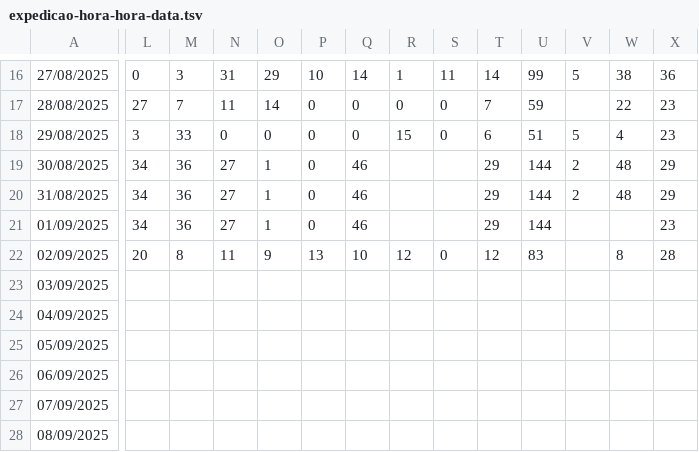
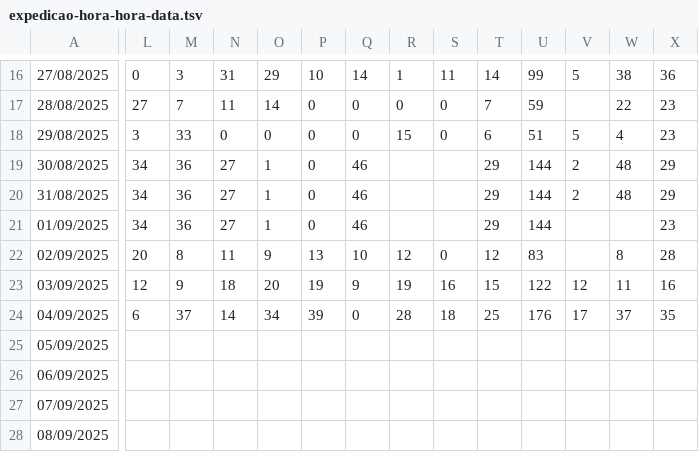
Before and after one commit to RelatorioGeral-Log-CAM/PassagemDeTurno, a TSV file: public/expedicao-hora-hora-data.tsv, drawn as a sheet; only a part is shown, gaps mark what is left out; removed rows and columns are numbered as before the commit, all else as after; rows hold the shown columns only; the diff covers the shown part only; the diff names each change by its address in the sheet, - before the commit and + after, or states it on an @@ line.

```diff
--- a/public/expedicao-hora-hora-data.tsv
+++ b/public/expedicao-hora-hora-data.tsv
-L23: (empty)
+L23: 12
-M23: (empty)
+M23: 9
-N23: (empty)
+N23: 18
-O23: (empty)
+O23: 20
-P23: (empty)
+P23: 19
-Q23: (empty)
+Q23: 9
-R23: (empty)
+R23: 19
-S23: (empty)
+S23: 16
-T23: (empty)
+T23: 15
-U23: (empty)
+U23: 122
-V23: (empty)
+V23: 12
-W23: (empty)
+W23: 11
-X23: (empty)
+X23: 16
-row 24: 04/09/2025
+row 24: 04/09/2025 | 6 | 37 | 14 | 34 | 39 | 0 | 28 | 18 | 25 | 176 | 17 | 37 | 35
```
Also changed, not shown: 17 edited cells elsewhere in this file, public/armazem-estojos-data.tsv, public/expedicao-data.tsv, 5 other files.
